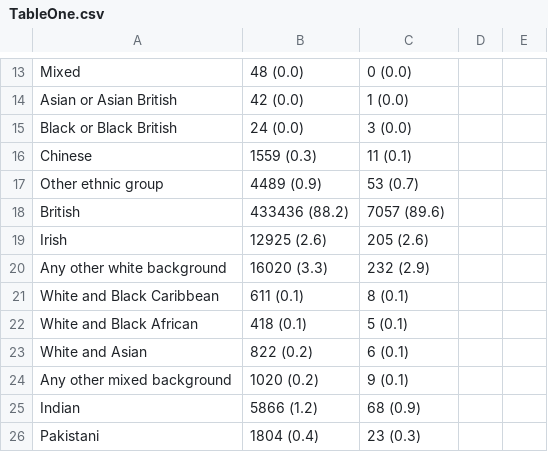
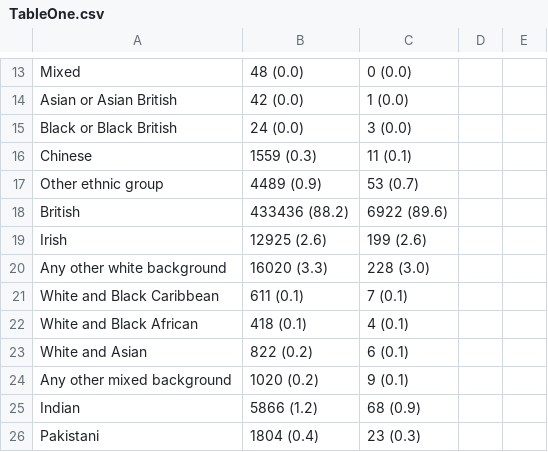
Before and after one commit to HuikeCheng/TDS_group2, a CSV file: output/TableOne.csv, drawn as a sheet; only a part is shown, gaps mark what is left out; the diff covers the shown part only.

```diff
--- a/output/TableOne.csv
+++ b/output/TableOne.csv
@@ -17,7 +17,7 @@
 "   Other ethnic group","4489 (0.9)","53 (0.7)","",""
-"   British","433436 (88.2)","7057 (89.6)","",""
-"   Irish","12925 (2.6)","205 (2.6)","",""
-"   Any other white background","16020 (3.3)","232 (2.9)","",""
-"   White and Black Caribbean","611 (0.1)","8 (0.1)","",""
-"   White and Black African","418 (0.1)","5 (0.1)","",""
+"   British","433436 (88.2)","6922 (89.6)","",""
+"   Irish","12925 (2.6)","199 (2.6)","",""
+"   Any other white background","16020 (3.3)","228 (3.0)","",""
+"   White and Black Caribbean","611 (0.1)","7 (0.1)","",""
+"   White and Black African","418 (0.1)","4 (0.1)","",""
 "   White and Asian","822 (0.2)","6 (0.1)","",""
```
Also changed, not shown: 1 added row, 1 removed row and 41 edited cells elsewhere in this file, output/Missingness.csv, 3 other files.
